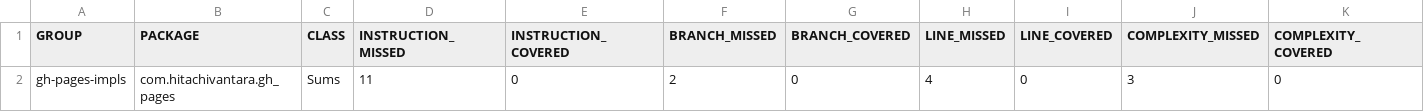
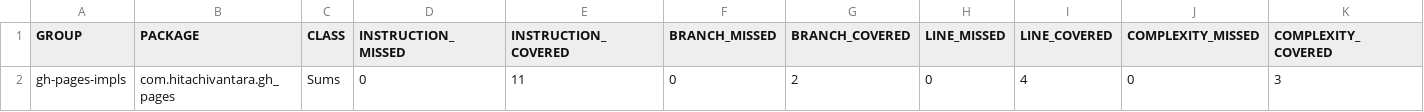
Before and after one commit to cardosov/gh-pages, a CSV file: jacoco.csv, drawn as a sheet; only a part is shown; removed rows and columns are numbered as before the commit, all else as after; rows hold the shown columns only; the diff names each change by its address in the sheet, - before the commit and + after, or states it on an @@ line.

```diff
--- a/jacoco.csv
+++ b/jacoco.csv
-row 2: gh-pages-impls | com.hitachivantara.gh_pages | Sums | 11 | 0 | 2 | 0 | 4 | 0 | 3 | 0
+row 2: gh-pages-impls | com.hitachivantara.gh_pages | Sums | 0 | 11 | 0 | 2 | 0 | 4 | 0 | 3
```
Also changed, not shown: 7 other files.
